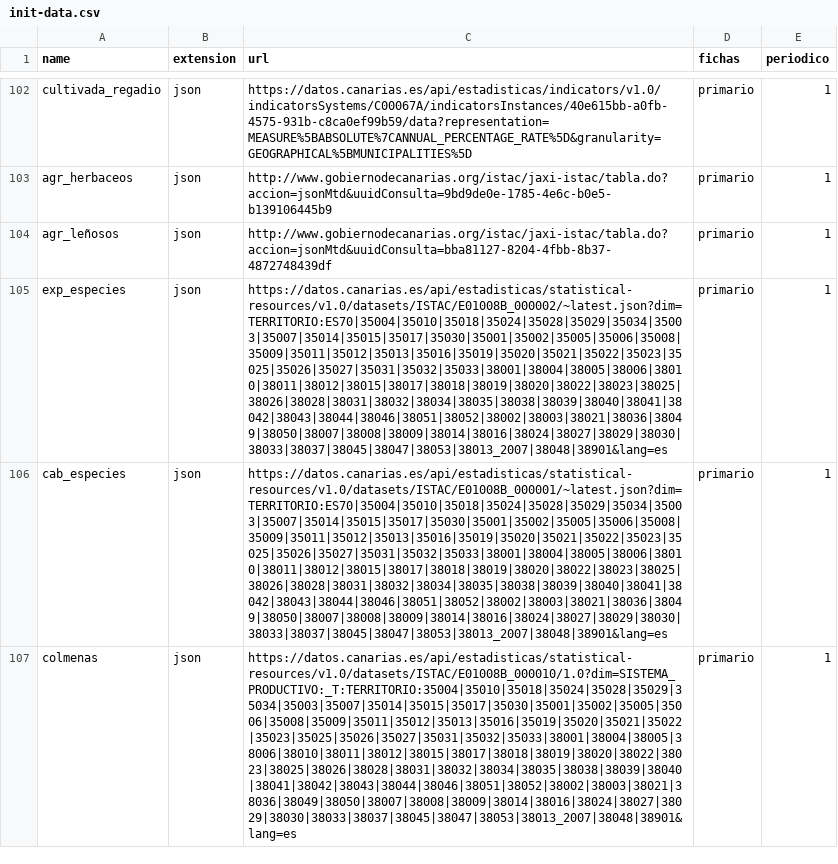
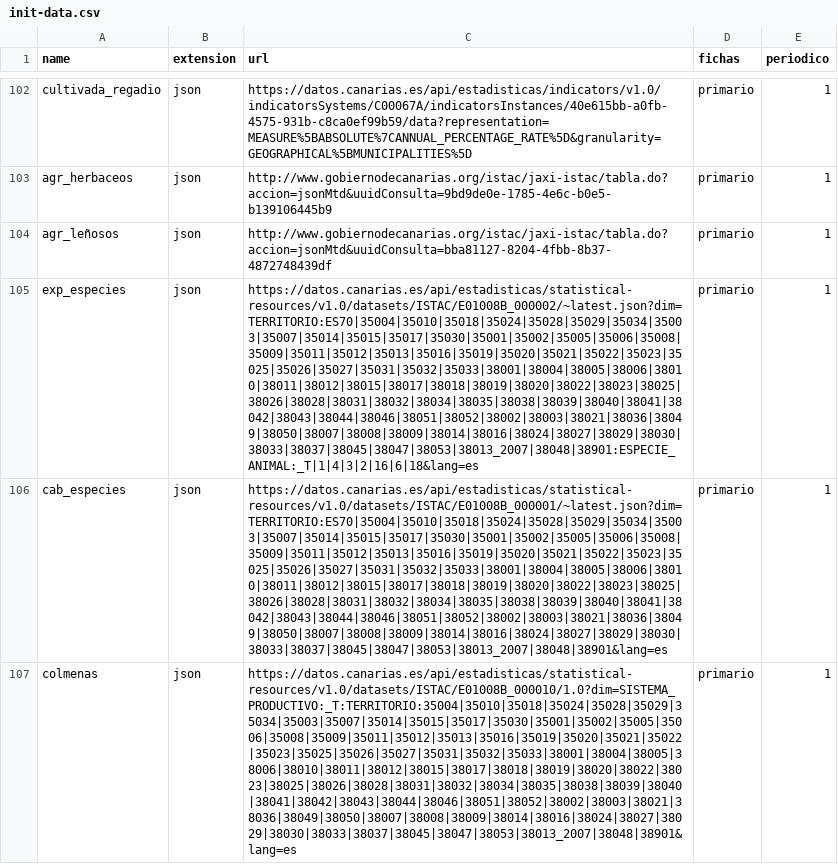
Before and after one commit to eDatos/fichas-municipales, a CSV file: shiny/init-data.csv, drawn as a sheet; only a part is shown, gaps mark what is left out; the diff names each change by its address in the sheet, - before the commit and + after, or states it on an @@ line.

Commit message:
Sector Primario: dataset de las explotaciones por especies filtrado por especies fijadas

```diff
--- a/shiny/init-data.csv
+++ b/shiny/init-data.csv
-C105 (url): https://datos.canarias.es/api/estadisticas/statistical-resources/v1.0/datasets/ISTAC/E01008B_000002/~latest.json?dim=TERRITORIO:ES70|35004|35010|35018|35024|35028|35029|35034|35003|35007|35014|35015|35017|35030|35001|35002|35005|35006|35008|35009|35011|35012|35013|35016|35019|35020|35021|35022|35023|35025|35026|35027|35031|35032|35033|38001|38004|38005|38006|38010|38011|38012|38015|38017|38018|38019|38020|38022|38023|38025|38026|38028|38031|38032|38034|38035|38038|38039|38040|38041|38042|38043|38044|38046|38051|38052|38002|38003|38021|38036|38049|38050|38007|38008|38009|38014|38016|38024|38027|38029|38030|38033|38037|38045|38047|38053|38013_2007|38048|38901&lang=es
+C105 (url): https://datos.canarias.es/api/estadisticas/statistical-resources/v1.0/datasets/ISTAC/E01008B_000002/~latest.json?dim=TERRITORIO:ES70|35004|35010|35018|35024|35028|35029|35034|35003|35007|35014|35015|35017|35030|35001|35002|35005|35006|35008|35009|35011|35012|35013|35016|35019|35020|35021|35022|35023|35025|35026|35027|35031|35032|35033|38001|38004|38005|38006|38010|38011|38012|38015|38017|38018|38019|38020|38022|38023|38025|38026|38028|38031|38032|38034|38035|38038|38039|38040|38041|38042|38043|38044|38046|38051|38052|38002|38003|38021|38036|38049|38050|38007|38008|38009|38014|38016|38024|38027|38029|38030|38033|38037|38045|38047|38053|38013_2007|38048|38901:ESPECIE_ANIMAL:_T|1|4|3|2|16|6|18&lang=es
```
Also changed, not shown: 2 other files.
